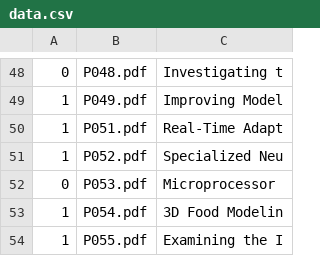
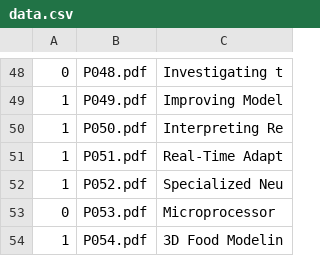
Before and after one commit to Haze1166/KDSH-2025, a CSV file: data.csv, drawn as a sheet; only a part is shown, gaps mark what is left out; the shorter side is filled out with more unchanged rows; the diff names each change by its address in the sheet, - before the commit and + after, or states it on an @@ line.

Commit message:
msg_13_jan_night

```diff
--- a/data.csv
+++ b/data.csv
+row 50: 1 | P050.pdf | Interpreting Re
```
